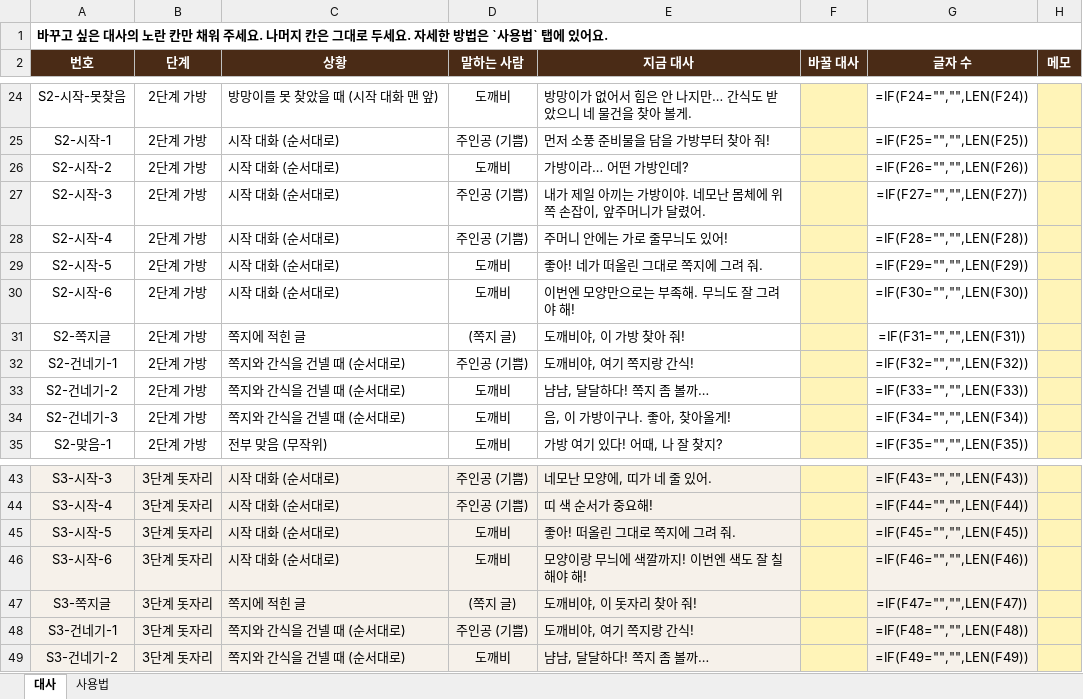
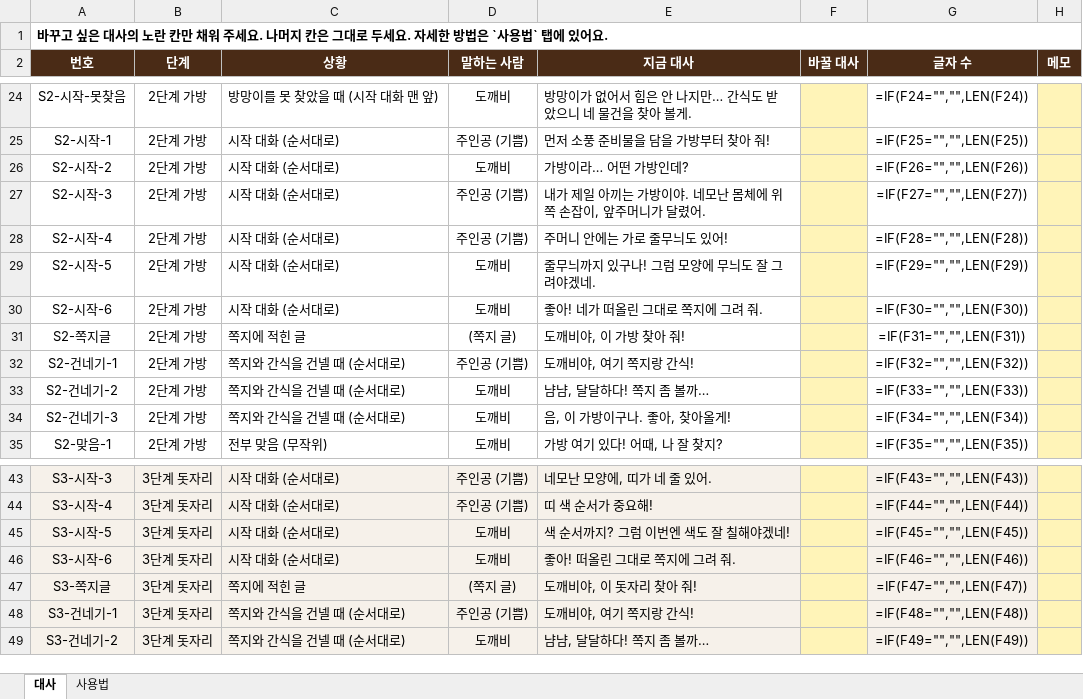
Before and after one commit to azlsh-web/FindDokkaebi, an Excel workbook: Docs/전달/14_대사_수정표.xlsx, sheet 대사, drawn as a sheet; only a part is shown, gaps mark what is left out; values as stored, in another font and other column widths than the file's, no borders; formulas without a stored value are shown as written; conditional formats not drawn; the diff covers the shown part only; the diff names each change by its address in the sheet, - before the commit and + after, or states it on an @@ line.

```diff
--- a/Docs/전달/14_대사_수정표.xlsx (sheet 대사)
+++ b/Docs/전달/14_대사_수정표.xlsx (sheet 대사)
-E29 (지금 대사): 좋아! 네가 떠올린 그대로 쪽지에 그려 줘.
+E29 (지금 대사): 줄무늬까지 있구나! 그럼 모양에 무늬도 잘 그려야겠네.
-E30 (지금 대사): 이번엔 모양만으로는 부족해. 무늬도 잘 그려야 해!
+E30 (지금 대사): 좋아! 네가 떠올린 그대로 쪽지에 그려 줘.
-E45 (지금 대사): 좋아! 떠올린 그대로 쪽지에 그려 줘.
+E45 (지금 대사): 색 순서까지? 그럼 이번엔 색도 잘 칠해야겠네!
-E46 (지금 대사): 모양이랑 무늬에 색깔까지! 이번엔 색도 잘 칠해야 해!
+E46 (지금 대사): 좋아! 떠올린 그대로 쪽지에 그려 줘.
```
Also changed, not shown: 5 added rows and 50 edited cells elsewhere in this sheet, 15 other files.
